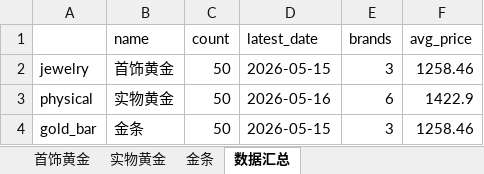
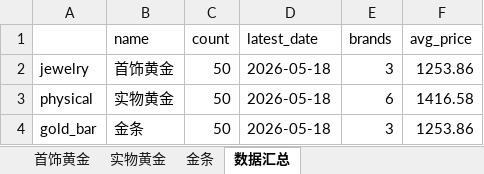
Before and after one commit to chengazhen/python-gold, an Excel workbook: combined_gold_data.xlsx, sheet 数据汇总, drawn as a sheet; values as stored, in another font and other column widths than the file's, no borders; the diff names each change by its address in the sheet, - before the commit and + after, or states it on an @@ line.

```diff
--- a/combined_gold_data.xlsx (sheet 数据汇总)
+++ b/combined_gold_data.xlsx (sheet 数据汇总)
-D2 (latest_date): 2026-05-15
+D2 (latest_date): 2026-05-18
-F2 (avg_price): 1258.46
+F2 (avg_price): 1253.86
-D3 (latest_date): 2026-05-16
+D3 (latest_date): 2026-05-18
-F3 (avg_price): 1422.9
+F3 (avg_price): 1416.58
-D4 (latest_date): 2026-05-15
+D4 (latest_date): 2026-05-18
-F4 (avg_price): 1258.46
+F4 (avg_price): 1253.86
```
Also changed, not shown: sheet 实物黄金, sheet 金条, sheet 首饰黄金, gold_bar_latest.xlsx, jewelry_gold_latest.xlsx, 11 other files.
